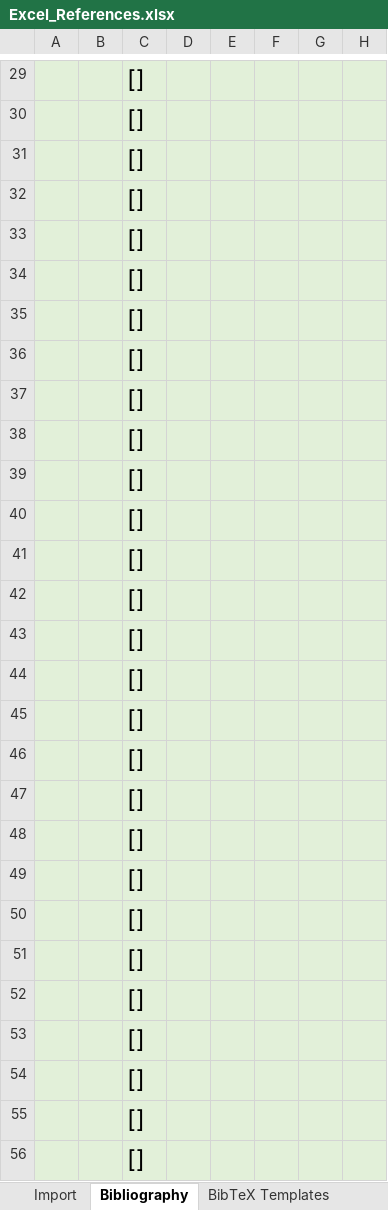
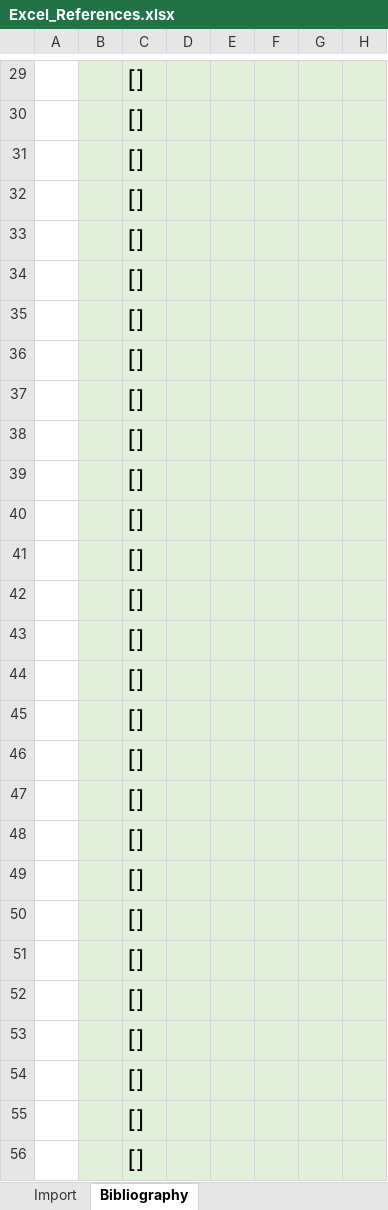
Before and after one commit to Enno-W/Using-Excel-as-Reference-Software-with-R, an Excel workbook: Excel_References.xlsx, sheet Bibliography, drawn as a sheet; only a part is shown, gaps mark what is left out; values as stored, in another font and other column widths than the file's, no borders; conditional formats not drawn; the diff covers the shown part only; the diff names each change by its address in the sheet, - before the commit and + after, or states it on an @@ line.

```diff
--- a/Excel_References.xlsx (sheet Bibliography)
+++ b/Excel_References.xlsx (sheet Bibliography)
-A29:A56 fill: #E2F0D9
+A29:A56 fill: none
```
Also changed, not shown: cell formats elsewhere in this sheet, sheet Add References Manually, other sheet tabs.
